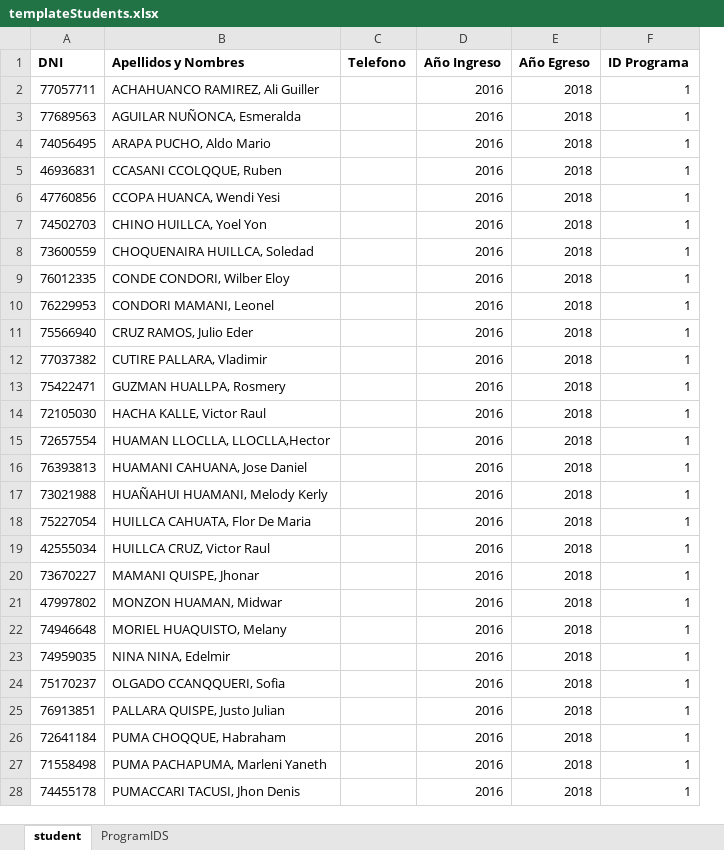
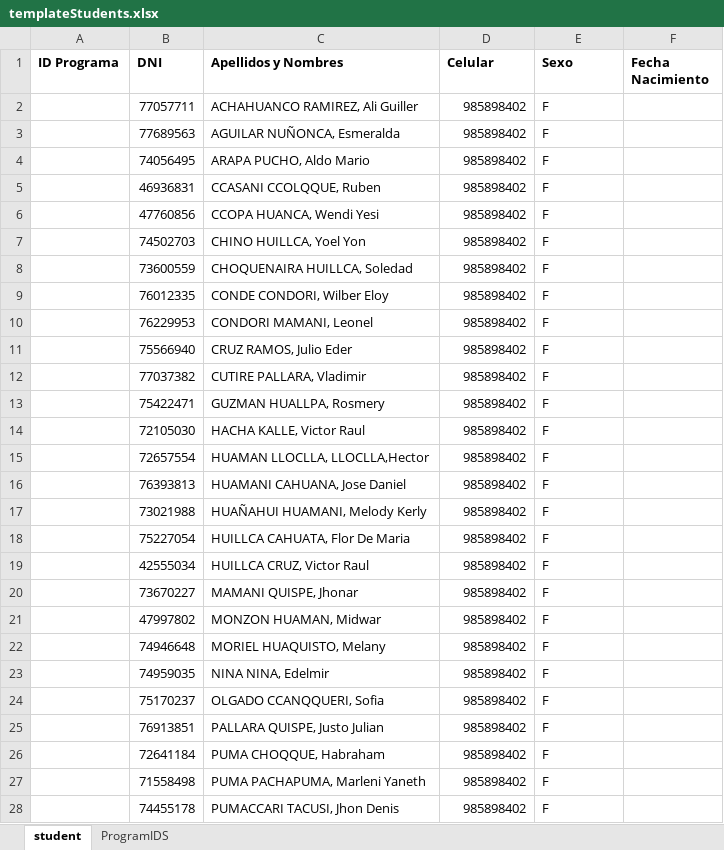
Before and after one commit to paulantezana/review, an Excel workbook: temp/templateStudents.xlsx, sheet student, drawn as a sheet; only a part is shown; values as stored, in another font and other column widths than the file's, no borders; removed rows and columns are numbered as before the commit, all else as after; the diff covers the shown part only; the diff names each change by its address in the sheet, - before the commit and + after, or states it on an @@ line.

```diff
--- a/temp/templateStudents.xlsx (sheet student)
+++ b/temp/templateStudents.xlsx (sheet student)
+column A (ID Programa), empty
-column C (Telefono), empty
-D1: Año Ingreso
+D1: Celular
-E1: Año Egreso
+E1: Sexo
-F1: ID Programa
+F1: Fecha Nacimiento
-D2:D28 (Celular): 2016
+D2:D28 (Celular): 985898402
-E2:E28 (Sexo): 2018
+E2:E28 (Sexo): F
-F2:F28 (Fecha Nacimiento): 1
+F2:F28 (Fecha Nacimiento): (empty)
```
Also changed, not shown: 213 edited cells elsewhere in this sheet, sheet ProgramIDS, templates/templateStudentSA.xlsx, 2 other files.
